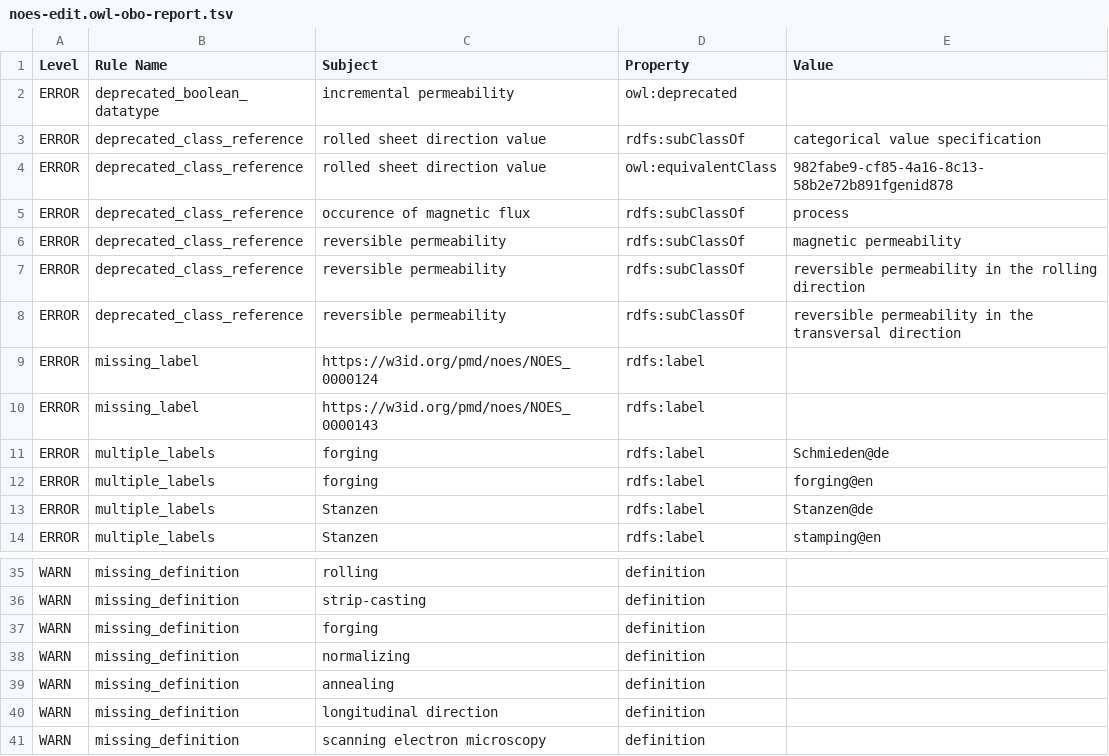
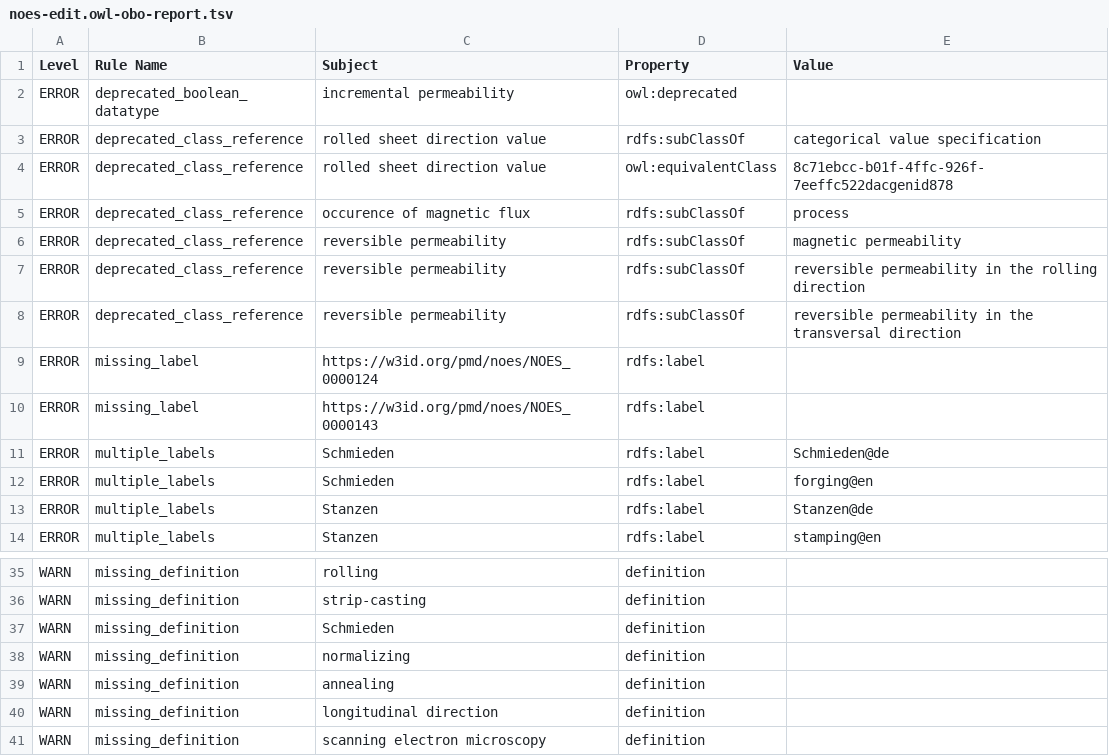
Before and after one commit to cmllezr/NOES-Onto, a TSV file: src/ontology/reports/noes-edit.owl-obo-report.tsv, drawn as a sheet; only a part is shown, gaps mark what is left out.

```diff
--- a/src/ontology/reports/noes-edit.owl-obo-report.tsv
+++ b/src/ontology/reports/noes-edit.owl-obo-report.tsv
@@ -3,3 +3,3 @@ ERROR	deprecated_boolean_datatype	incremental permeability	owl:deprecated
 ERROR	deprecated_class_reference	rolled sheet direction value	rdfs:subClassOf	categorical value specification
-ERROR	deprecated_class_reference	rolled sheet direction value	owl:equivalentClass	982fabe9-cf85-4a16-8c13-58b2e72b891fgenid878
+ERROR	deprecated_class_reference	rolled sheet direction value	owl:equivalentClass	8c71ebcc-b01f-4ffc-926f-7eeffc522dacgenid878
 ERROR	deprecated_class_reference	occurence of magnetic flux	rdfs:subClassOf	process
@@ -10,4 +10,4 @@ ERROR	missing_label	https://w3id.org/pmd/noes/NOES_0000124	rdfs:label
 ERROR	missing_label	https://w3id.org/pmd/noes/NOES_0000143	rdfs:label	
-ERROR	multiple_labels	forging	rdfs:label	Schmieden@de
-ERROR	multiple_labels	forging	rdfs:label	forging@en
+ERROR	multiple_labels	Schmieden	rdfs:label	Schmieden@de
+ERROR	multiple_labels	Schmieden	rdfs:label	forging@en
 ERROR	multiple_labels	Stanzen	rdfs:label	Stanzen@de
@@ -36,3 +36,3 @@ WARN	missing_definition	rolling	definition
 WARN	missing_definition	strip-casting	definition	
-WARN	missing_definition	forging	definition	
+WARN	missing_definition	Schmieden	definition	
 WARN	missing_definition	normalizing	definition	
```
Also changed, not shown: 14 other files.
